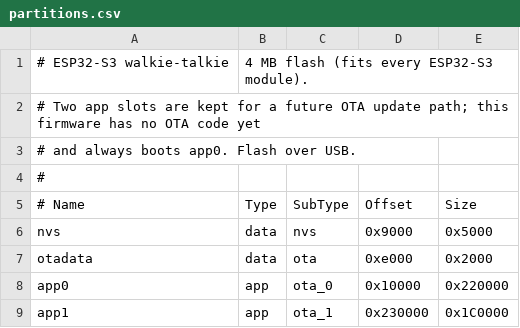
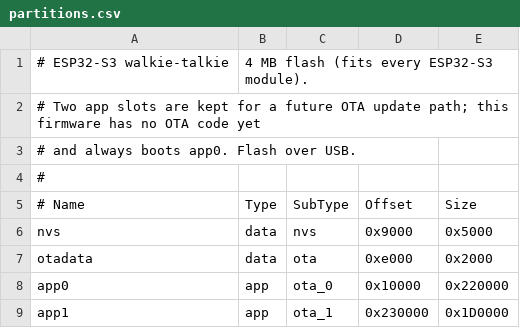
Before and after one commit to eatrisno/ESP32-talk, a CSV file: partitions.csv, drawn as a sheet.

```diff
--- a/partitions.csv
+++ b/partitions.csv
@@ -8,2 +8,2 @@ otadata,   data, ota,      0xe000,    0x2000,
 app0,      app,  ota_0,    0x10000,   0x220000,
-app1,      app,  ota_1,    0x230000,  0x1C0000,
+app1,      app,  ota_1,    0x230000,  0x1D0000,
```
Also changed, not shown: 15 other files.
